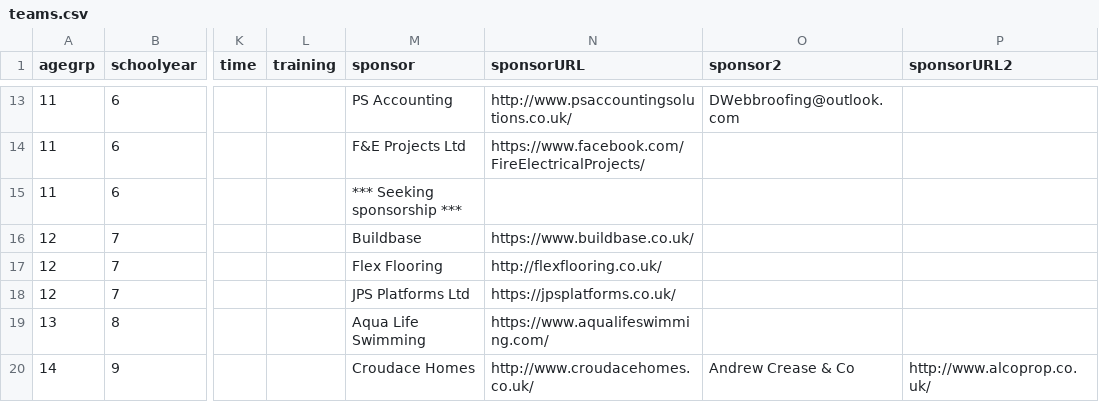
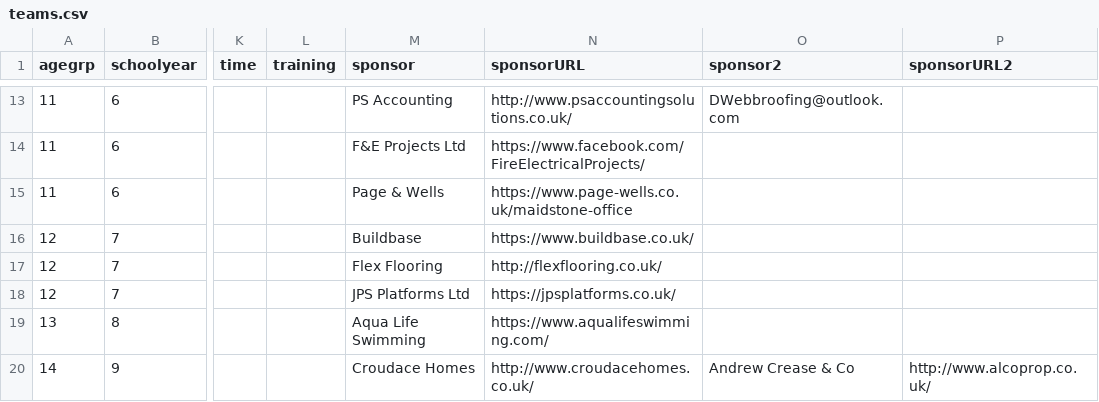
Before and after one commit to BYFC/BYFC.github.io, a CSV file: _data/teams.csv, drawn as a sheet; only a part is shown, gaps mark what is left out; the diff names each change by its address in the sheet, - before the commit and + after, or states it on an @@ line.

```diff
--- a/_data/teams.csv
+++ b/_data/teams.csv
-M15 (sponsor): *** Seeking sponsorship ***
+M15 (sponsor): Page & Wells
-N15 (sponsorURL): (empty)
+N15 (sponsorURL): https://www.page-wells.co.uk/maidstone-office
```
Also changed, not shown: 1 other file.
